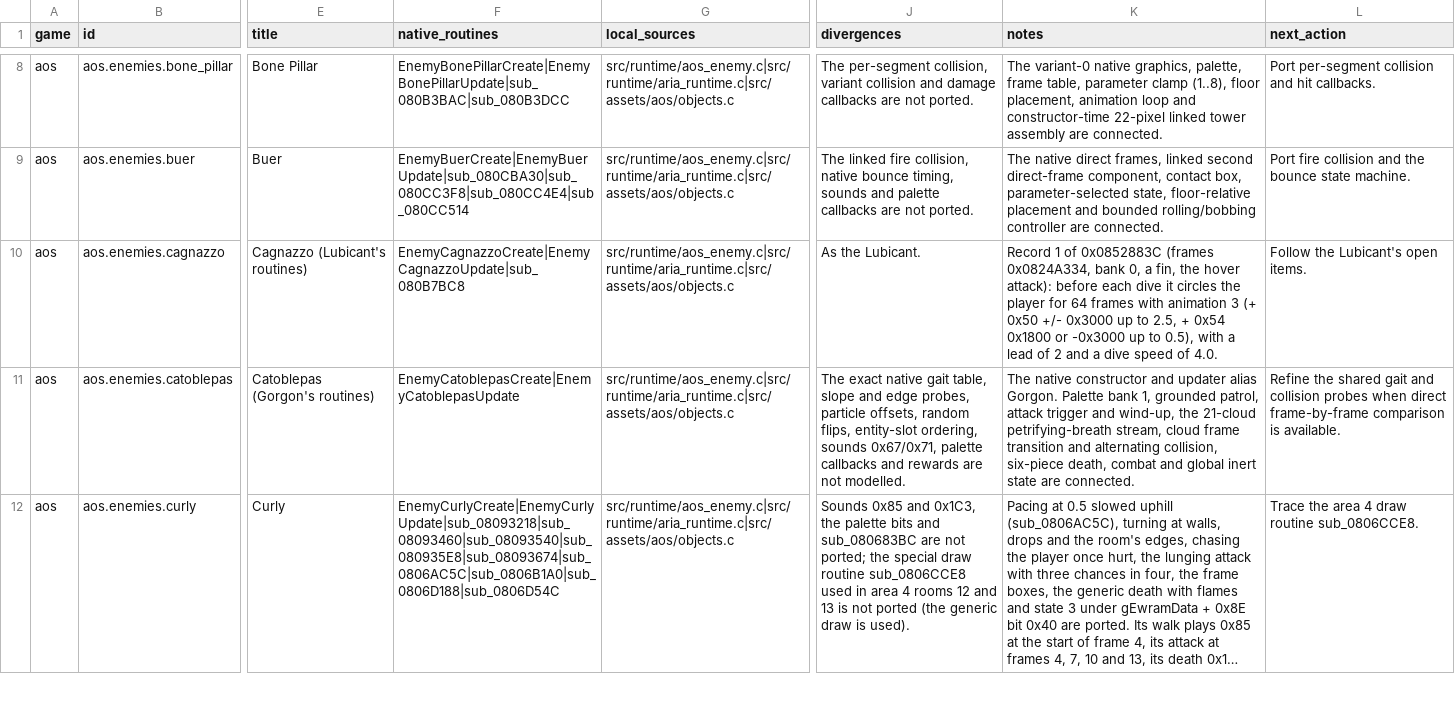
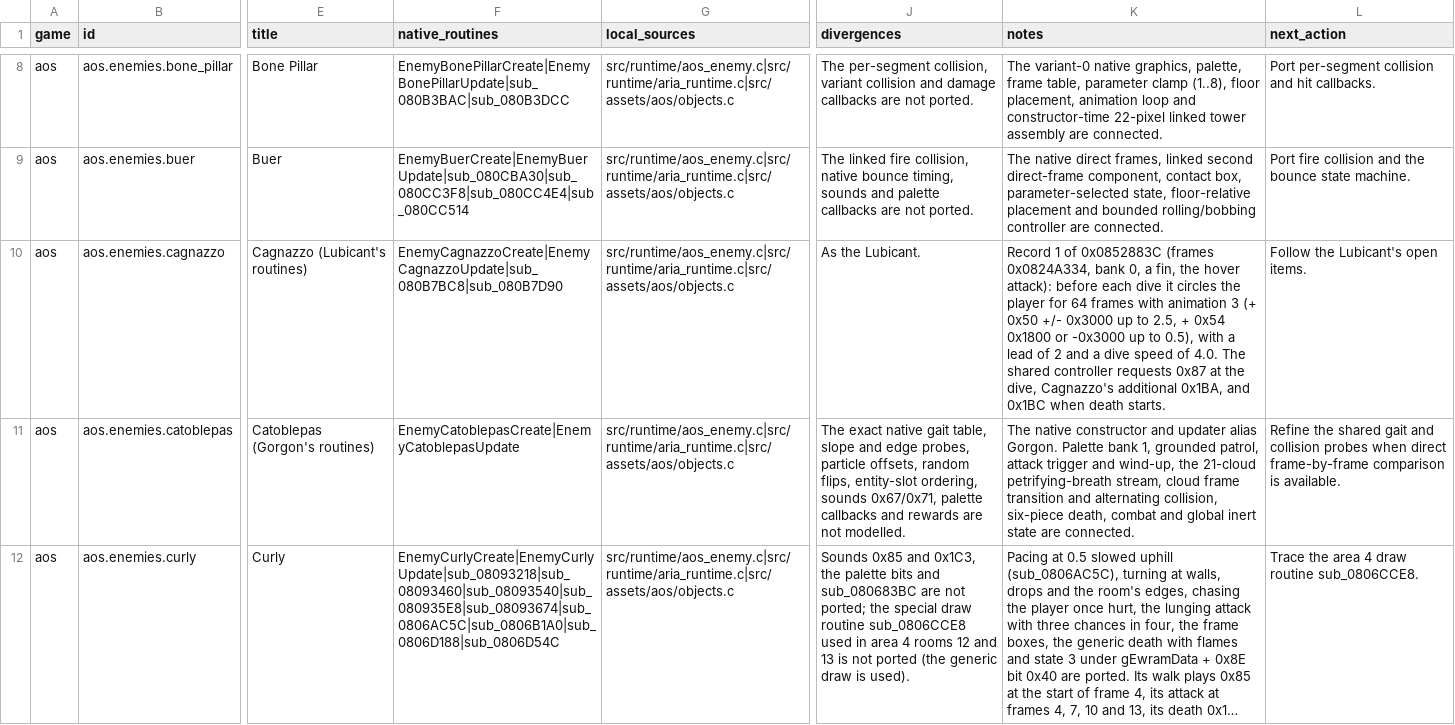
Before and after one commit to wozt/metroidvania, a TSV file: data/native_parity/annotations.tsv, drawn as a sheet; only a part is shown, gaps mark what is left out; long unchanged cells end in …; the diff covers the shown part only; the diff names each change by its address in the sheet, - before the commit and + after, or states it on an @@ line.

```diff
--- a/data/native_parity/annotations.tsv
+++ b/data/native_parity/annotations.tsv
-F10 (native_routines): EnemyCagnazzoCreate|EnemyCagnazzoUpdate|sub_080B7BC8
+F10 (native_routines): EnemyCagnazzoCreate|EnemyCagnazzoUpdate|sub_080B7BC8|sub_080B7D90
-K10 (notes): …of 4.0.
+K10 (notes): …of 4.0. The shared controller requests 0x87 at the dive, Cagnazzo's additional 0x1BA, and 0x1BC when death starts.
```
Also changed, not shown: 12 edited cells elsewhere in this file, data/native_parity/aos_monster_aspects.tsv, data/native_parity/aos_unassigned_routines.tsv, 12 other files.
